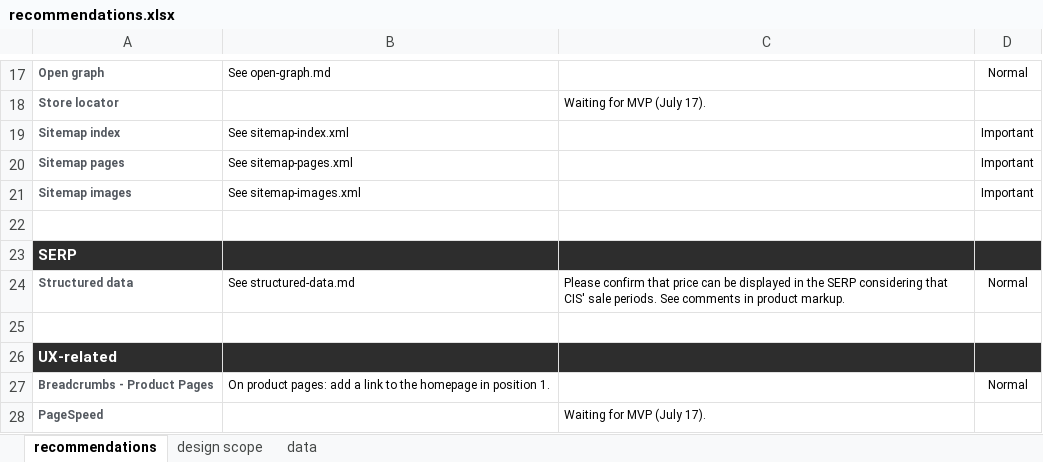
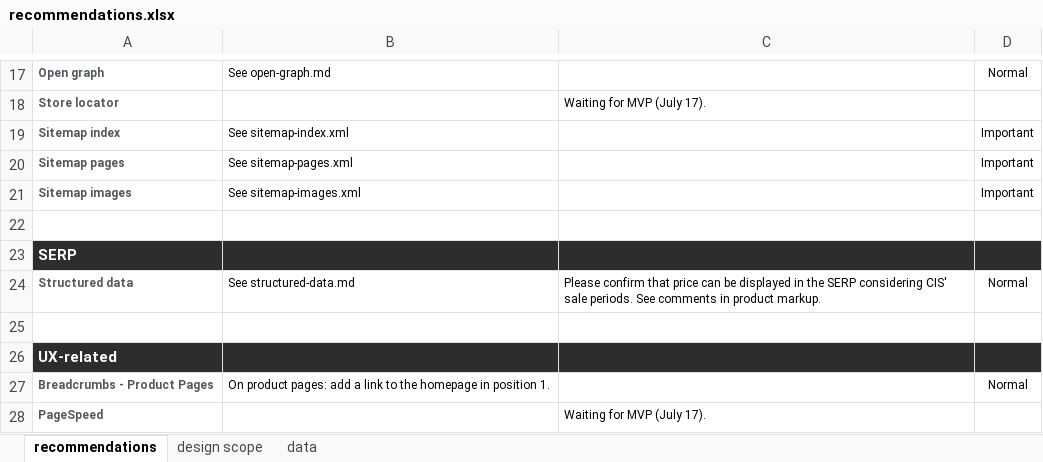
Before and after one commit to ThomasPJ/cis, an Excel workbook: recommendations.xlsx, sheet recommendations, drawn as a sheet; only a part is shown, gaps mark what is left out; values as stored, in another font and other column widths than the file's, no borders; charts and pictures not drawn; the diff names each change by its address in the sheet, - before the commit and + after, or states it on an @@ line.

Commit message:
typo

```diff
--- a/recommendations.xlsx (sheet recommendations)
+++ b/recommendations.xlsx (sheet recommendations)
-C24: …SERP considering that CIS' sale…
+C24: …SERP considering CIS' sale…
```
